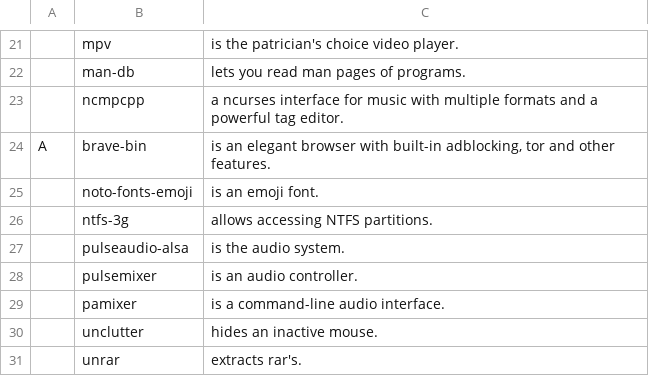
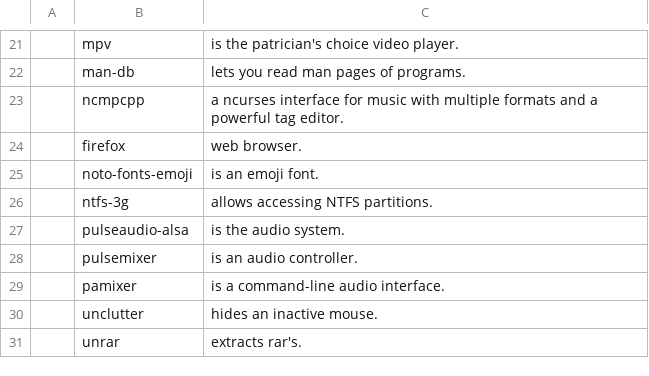
Before and after one commit to LukeSmithxyz/LARBS, a CSV file: progs.csv, drawn as a sheet; only a part is shown, gaps mark what is left out; removed rows and columns are numbered as before the commit, all else as after; the diff names each change by its address in the sheet, - before the commit and + after, or states it on an @@ line.

Commit message:
Update progs.csv

```diff
--- a/progs.csv
+++ b/progs.csv
-row 24: A | brave-bin | is an elegant browser with built-in adblocking, tor and other features.
+row 24:  | firefox | web browser.
```
